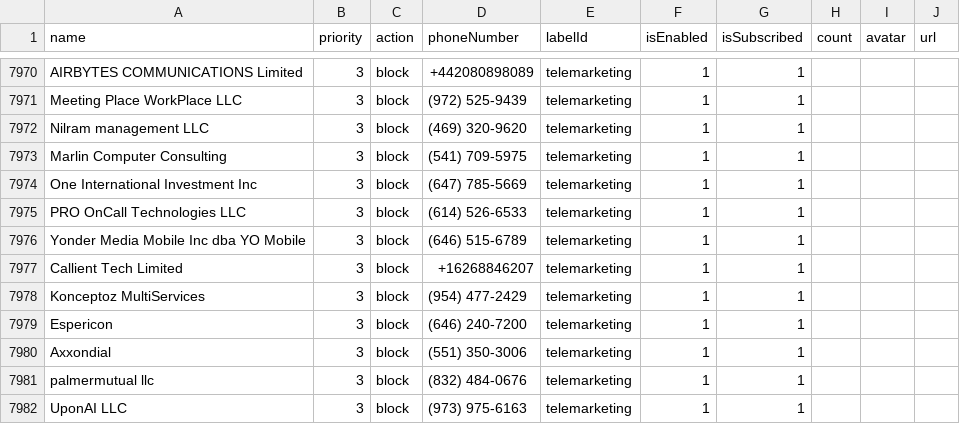
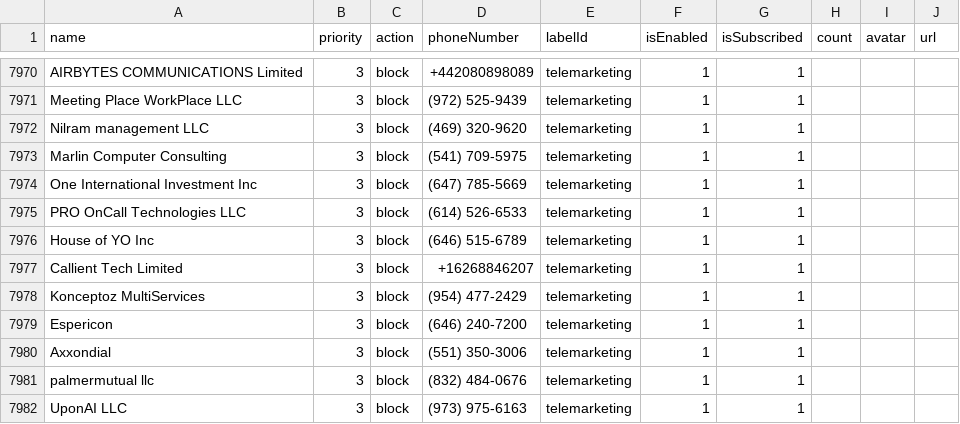
Before and after one commit to haygcao/vccard, a CSV file: US/processed_v2.csv, drawn as a sheet; only a part is shown, gaps mark what is left out; the diff covers the shown part only.

```diff
--- a/US/processed_v2.csv
+++ b/US/processed_v2.csv
@@ -7975,3 +7975,3 @@ One International Investment Inc,3,block,(647) 785-5669,telemarketing,1,1,,,
 PRO OnCall Technologies LLC,3,block,(614) 526-6533,telemarketing,1,1,,,
-Yonder Media Mobile Inc dba YO Mobile,3,block,(646) 515-6789,telemarketing,1,1,,,
+House of YO Inc,3,block,(646) 515-6789,telemarketing,1,1,,,
 Callient Tech Limited,3,block,+16268846207,telemarketing,1,1,,,
```
Also changed, not shown: 5 added rows, 1 removed row and 5 edited cells elsewhere in this file, US/processed_data.csv.
